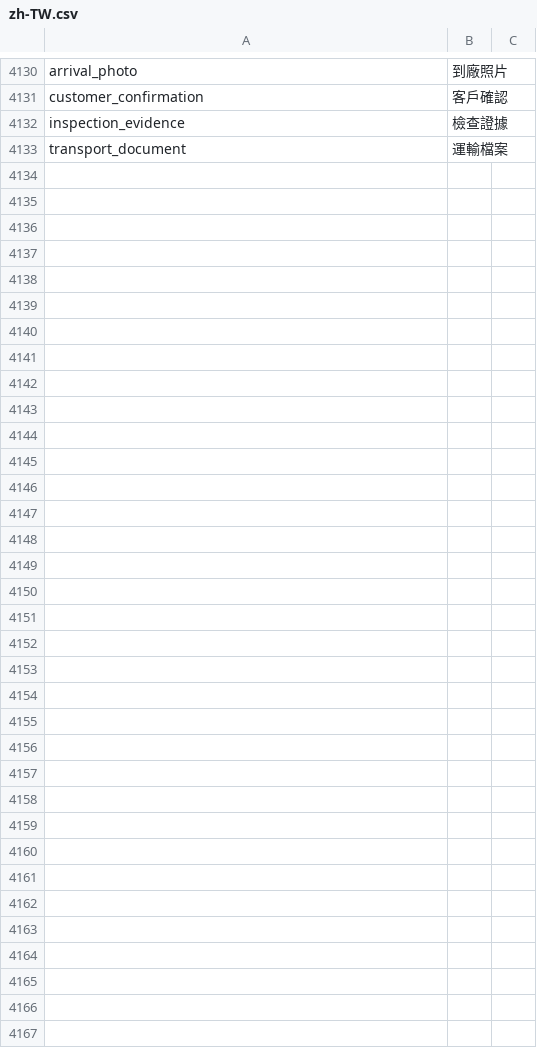
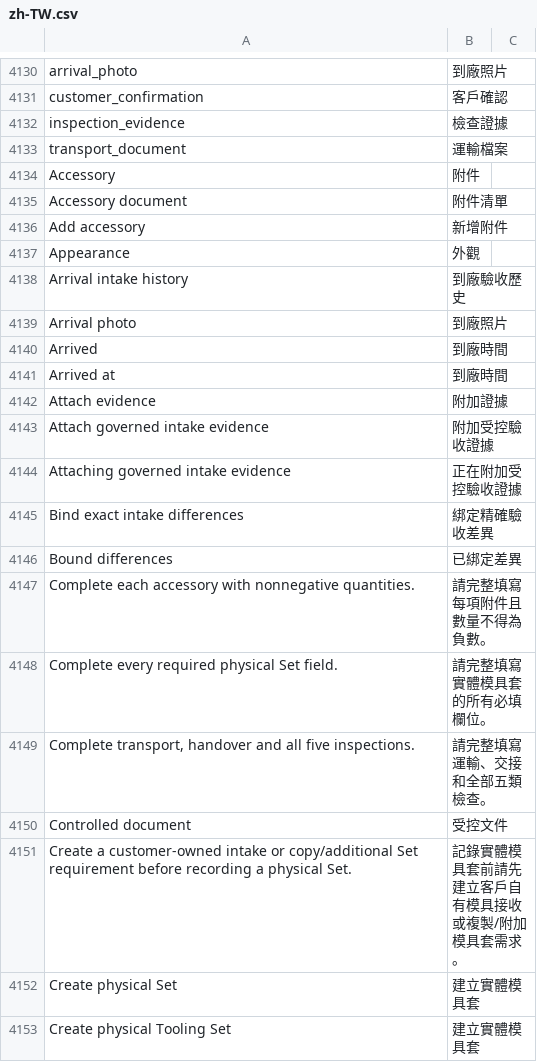
Before and after one commit to kaibowang-hash/jce_npi, a CSV file: apps/npi_core/npi_core/translations/zh-TW.csv, drawn as a sheet; only a part is shown, gaps mark what is left out; the diff covers the shown part only.

Commit message:
feat(p6-02): add live physical tooling set workspace

```diff
--- a/apps/npi_core/npi_core/translations/zh-TW.csv
+++ b/apps/npi_core/npi_core/translations/zh-TW.csv
@@ -4133 +4133,21 @@ inspection_evidence,檢查證據
 transport_document,運輸檔案
+Accessory,附件
+Accessory document,附件清單
+Add accessory,新增附件
+Appearance,外觀
+Arrival intake history,到廠驗收歷史
+Arrival photo,到廠照片
+Arrived,到廠時間
+Arrived at,到廠時間
+Attach evidence,附加證據
+Attach governed intake evidence,附加受控驗收證據
+Attaching governed intake evidence,正在附加受控驗收證據
+Bind exact intake differences,綁定精確驗收差異
+Bound differences,已綁定差異
+Complete each accessory with nonnegative quantities.,請完整填寫每項附件且數量不得為負數。
+Complete every required physical Set field.,請完整填寫實體模具套的所有必填欄位。
+"Complete transport, handover and all five inspections.",請完整填寫運輸、交接和全部五類檢查。
+Controlled document,受控文件
+Create a customer-owned intake or copy/additional Set requirement before recording a physical Set.,記錄實體模具套前請先建立客戶自有模具接收或複製/附加模具套需求。
+Create physical Set,建立實體模具套
+Create physical Tooling Set,建立實體模具套
```
Also changed, not shown: 58 added rows and 2 edited cells elsewhere in this file, apps/npi_core/npi_core/translations/zh.csv, 19 other files.
